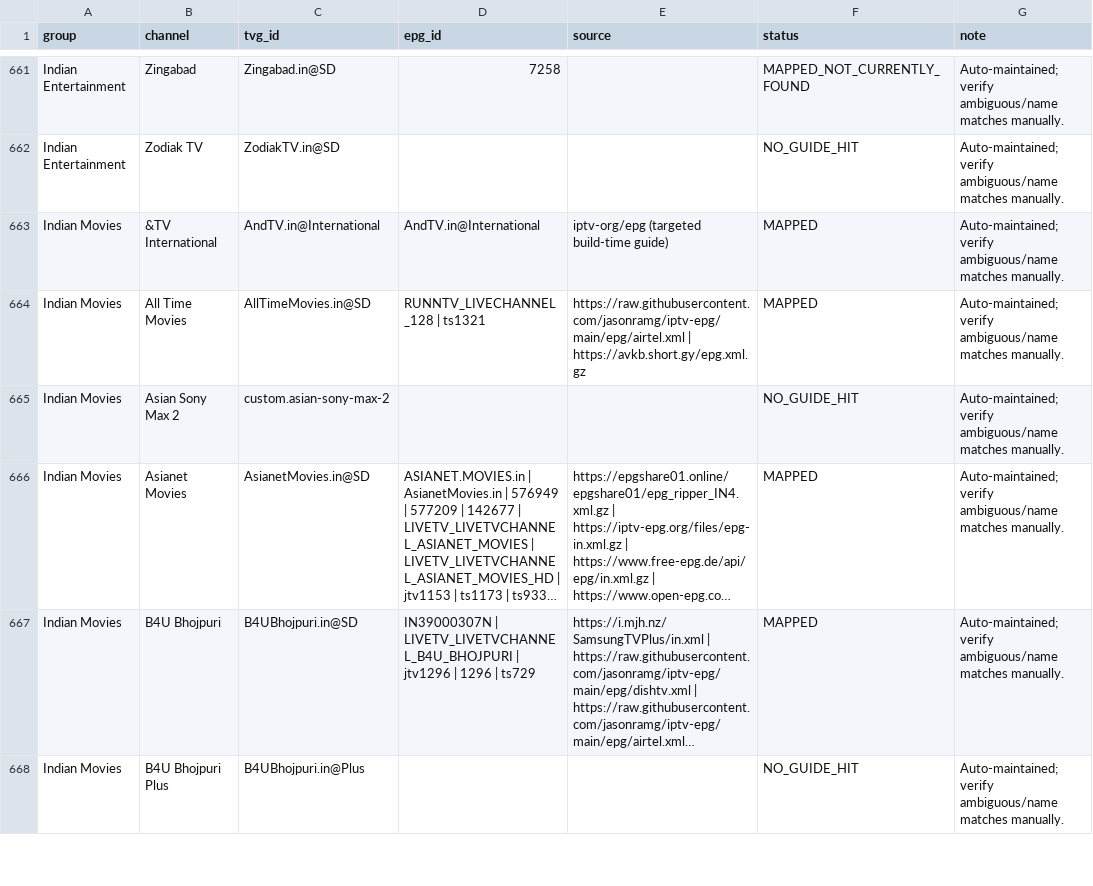
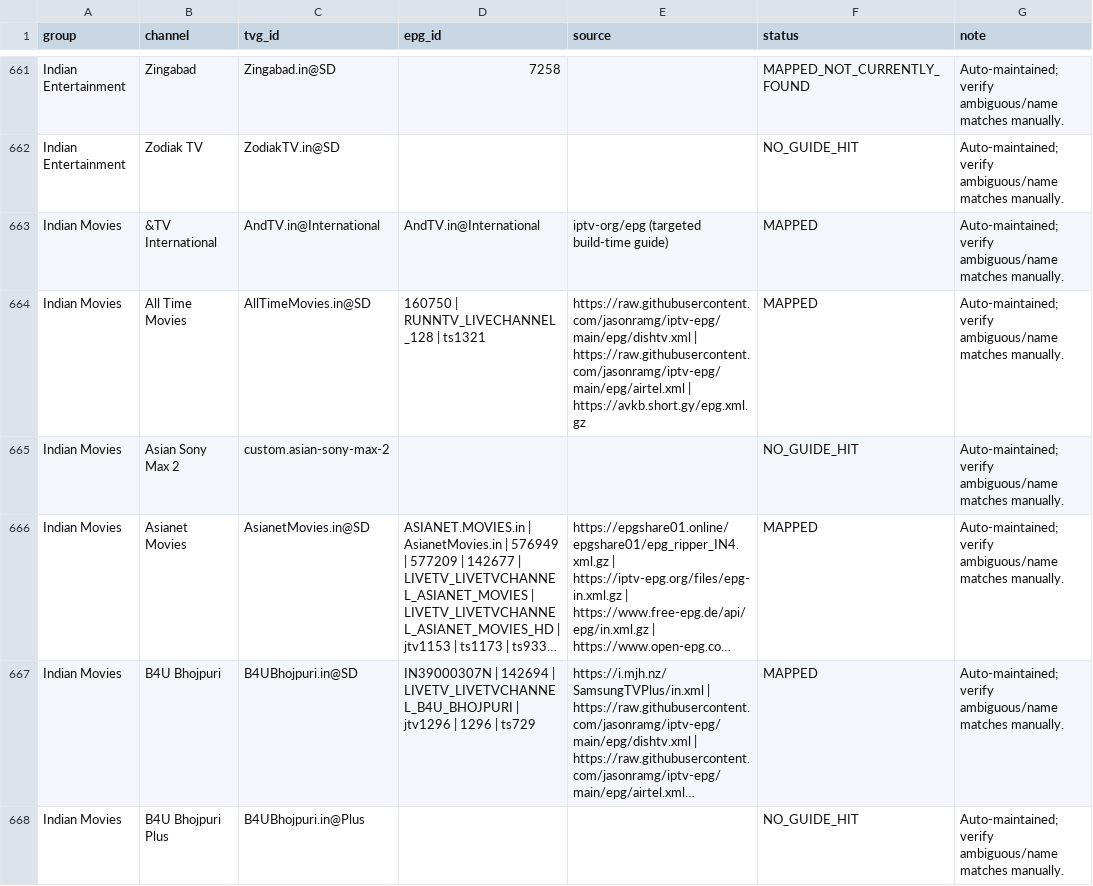
Before and after one commit to saeidrahmanbd/BDIX-IPTV, a CSV file: reports/epg-channel-mapping.csv, drawn as a sheet; only a part is shown, gaps mark what is left out; long unchanged cells end in …; the diff covers the shown part only; the diff names each change by its address in the sheet, - before the commit and + after, or states it on an @@ line.

```diff
--- a/reports/epg-channel-mapping.csv
+++ b/reports/epg-channel-mapping.csv
-D664 (epg_id): RUNNTV_LIVECHANNEL_128 | ts1321
+D664 (epg_id): 160750 | RUNNTV_LIVECHANNEL_128 | ts1321
-E664 (source): https://raw.githubusercontent.com/jasonramg/iptv-epg/main/epg/airtel.xml |…
+E664 (source): https://raw.githubusercontent.com/jasonramg/iptv-epg/main/epg/dishtv.xml | https://raw.githubusercontent.com/jasonramg/iptv-epg/main/epg/airtel.xml |…
-D667 (epg_id): IN39000307N | LIVETV_LIVETVCHANNEL_B4U_BHOJPURI |…
+D667 (epg_id): IN39000307N | 142694 | LIVETV_LIVETVCHANNEL_B4U_BHOJPURI |…
```
Also changed, not shown: 75 edited cells elsewhere in this file, 10 other files.
